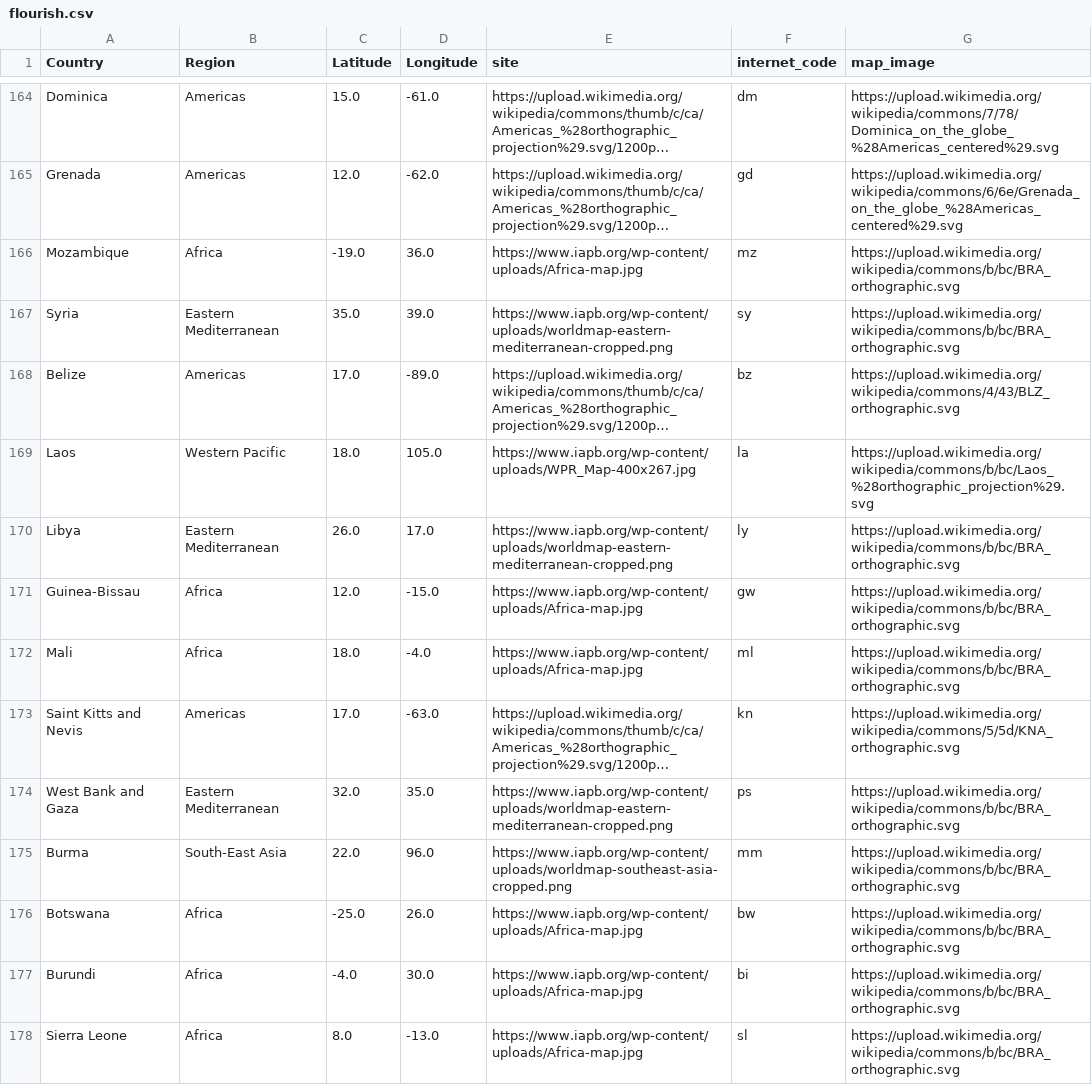
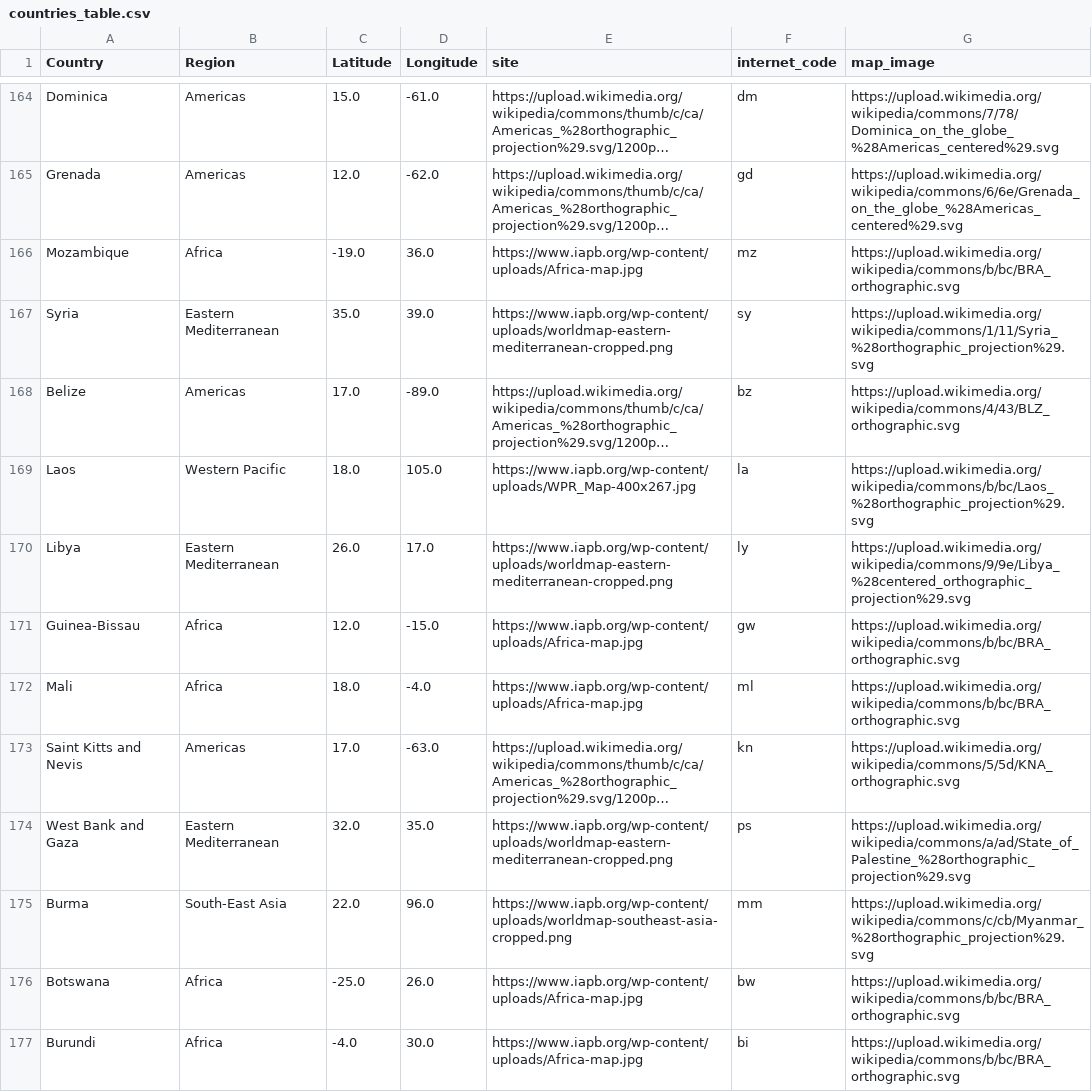
Before and after one commit to psychopresley/django, a CSV file: covid19/static/report/config/countries_table.csv (was covid19/flourish.csv), drawn as a sheet; only a part is shown, gaps mark what is left out; the shorter side is filled out with more unchanged rows; long unchanged cells end in …; the diff covers the shown part only; the diff names each change by its address in the sheet, - before the commit and + after, or states it on an @@ line.

```diff
--- a/covid19/flourish.csv
+++ b/covid19/static/report/config/countries_table.csv
-G167 (map_image): https://upload.wikimedia.org/wikipedia/commons/b/bc/BRA_orthographic.svg
+G167 (map_image): https://upload.wikimedia.org/wikipedia/commons/1/11/Syria_%28orthographic_projection%29.svg
-G170 (map_image): https://upload.wikimedia.org/wikipedia/commons/b/bc/BRA_orthographic.svg
+G170 (map_image): https://upload.wikimedia.org/wikipedia/commons/9/9e/Libya_%28centered_orthographic_projection%29.svg
-G174 (map_image): https://upload.wikimedia.org/wikipedia/commons/b/bc/BRA_orthographic.svg
+G174 (map_image): https://upload.wikimedia.org/wikipedia/commons/a/ad/State_of_Palestine_%28orthographic_projection%29.svg
-G175 (map_image): https://upload.wikimedia.org/wikipedia/commons/b/bc/BRA_orthographic.svg
+G175 (map_image): https://upload.wikimedia.org/wikipedia/commons/c/cb/Myanmar_%28orthographic_projection%29.svg
```
Also changed, not shown: 1 removed row and 25 edited cells elsewhere in this file, 16 other files.
